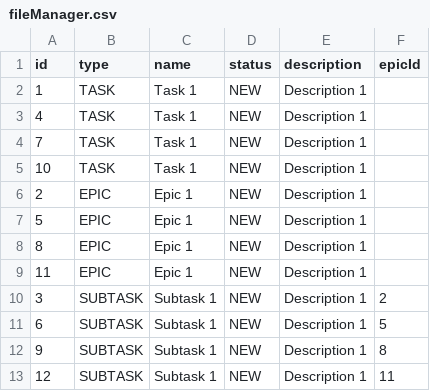
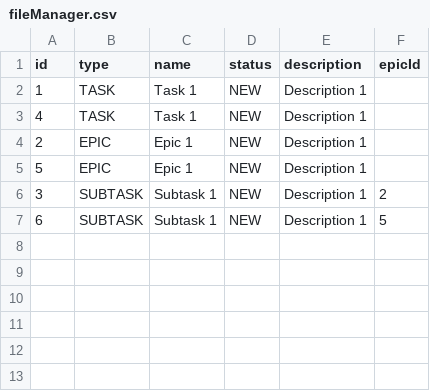
Before and after one commit to Volckoff/java-kanban, a CSV file: resources/fileManager.csv, drawn as a sheet.

```diff
--- a/resources/fileManager.csv
+++ b/resources/fileManager.csv
@@ -3,11 +3,5 @@ id,type,name,status,description,epicId
 4,TASK,Task 1,NEW,Description 1
-7,TASK,Task 1,NEW,Description 1
-10,TASK,Task 1,NEW,Description 1
 2,EPIC,Epic 1,NEW,Description 1
 5,EPIC,Epic 1,NEW,Description 1
-8,EPIC,Epic 1,NEW,Description 1
-11,EPIC,Epic 1,NEW,Description 1
 3,SUBTASK,Subtask 1,NEW,Description 1,2
 6,SUBTASK,Subtask 1,NEW,Description 1,5
-9,SUBTASK,Subtask 1,NEW,Description 1,8
-12,SUBTASK,Subtask 1,NEW,Description 1,11
```
Also changed, not shown: 1 other file.
